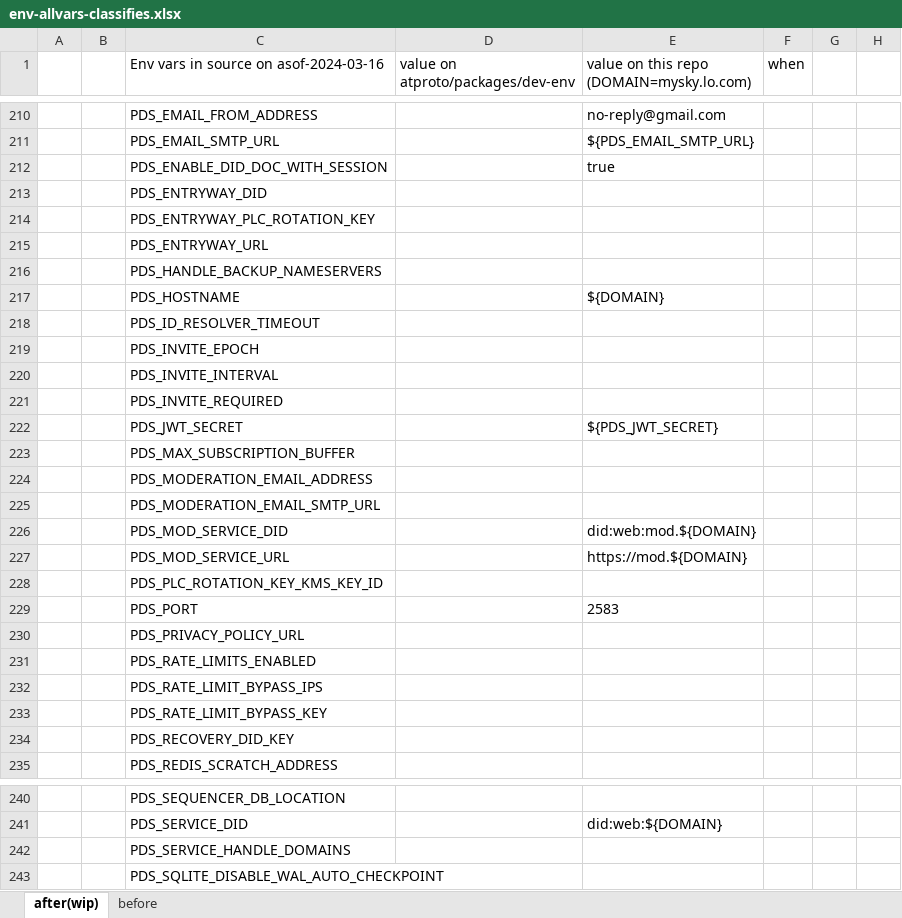
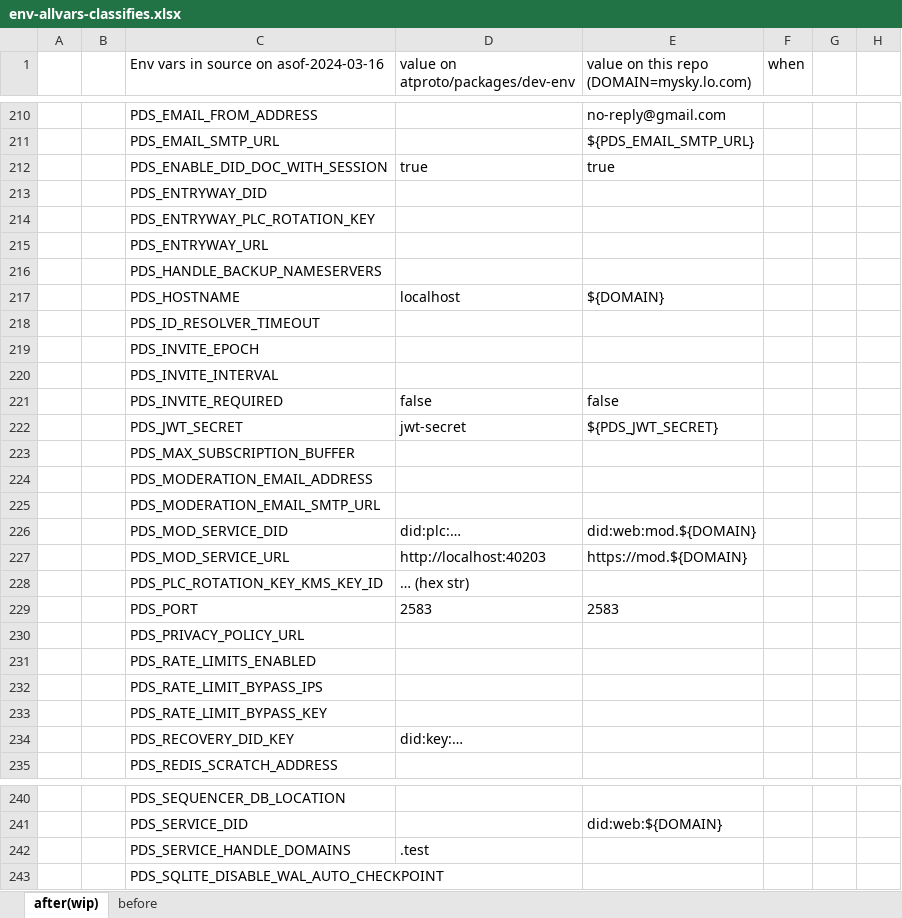
Before and after one commit to itaru2622/bluesky-selfhost-env, an Excel workbook: docs/env-allvars-classifies.xlsx, sheet after(wip), drawn as a sheet; only a part is shown, gaps mark what is left out; values as stored, in another font and other column widths than the file's, no borders; charts and pictures not drawn; the diff covers the shown part only; the diff names each change by its address in the sheet, - before the commit and + after, or states it on an @@ line.

```diff
--- a/docs/env-allvars-classifies.xlsx (sheet after(wip))
+++ b/docs/env-allvars-classifies.xlsx (sheet after(wip))
-D212: (empty)
+D212: true
-D217: (empty)
+D217: localhost
-D221: (empty)
+D221: false
-E221: (empty)
+E221: false
-D222: (empty)
+D222: jwt-secret
-D226: (empty)
+D226: did:plc:…
-D227: (empty)
+D227: http://localhost:40203
-D228: (empty)
+D228: … (hex str)
-D229: (empty)
+D229: 2583
-D234: (empty)
+D234: did:key:…
-D242: (empty)
+D242: .test
```
Also changed, not shown: 1 added row, 1 removed row and 47 edited cells elsewhere in this sheet.
